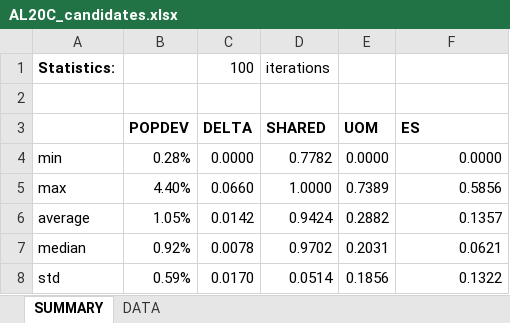
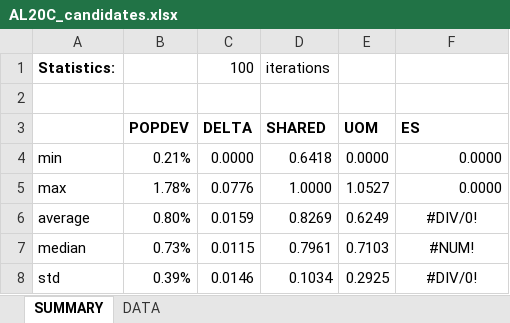
Before and after one commit to alecramsay/baseline, an Excel workbook: maps/AL/AL20C_candidates.xlsx, sheet SUMMARY, drawn as a sheet; values as stored, in another font and other column widths than the file's, no borders; the diff names each change by its address in the sheet, - before the commit and + after, or states it on an @@ line.

```diff
--- a/maps/AL/AL20C_candidates.xlsx (sheet SUMMARY)
+++ b/maps/AL/AL20C_candidates.xlsx (sheet SUMMARY)
-B4 (POPDEV): 0.28%
+B4 (POPDEV): 0.21%
-D4 (SHARED): 0.7782
+D4 (SHARED): 0.6418
-B5 (POPDEV): 4.40%
+B5 (POPDEV): 1.78%
-C5 (DELTA): 0.0660
+C5 (DELTA): 0.0776
-E5 (UOM): 0.7389
+E5 (UOM): 1.0527
-F5 (ES): 0.5856
+F5 (ES): 0.0000
-B6 (POPDEV): 1.05%
+B6 (POPDEV): 0.80%
-C6 (DELTA): 0.0142
+C6 (DELTA): 0.0159
-D6 (SHARED): 0.9424
+D6 (SHARED): 0.8269
-E6 (UOM): 0.2882
+E6 (UOM): 0.6249
-F6 (ES): 0.1357
+F6 (ES): #DIV/0!
-F6:F8 alignment: right
+F6:F8 alignment: center
-B7 (POPDEV): 0.92%
+B7 (POPDEV): 0.73%
-C7 (DELTA): 0.0078
+C7 (DELTA): 0.0115
-D7 (SHARED): 0.9702
+D7 (SHARED): 0.7961
-E7 (UOM): 0.2031
+E7 (UOM): 0.7103
-F7 (ES): 0.0621
+F7 (ES): #NUM!
-B8 (POPDEV): 0.59%
+B8 (POPDEV): 0.39%
-C8 (DELTA): 0.0170
+C8 (DELTA): 0.0146
-D8 (SHARED): 0.0514
+D8 (SHARED): 0.1034
-E8 (UOM): 0.1856
+E8 (UOM): 0.2925
-F8 (ES): 0.1322
+F8 (ES): #DIV/0!
```
Also changed, not shown: sheet DATA, maps/Abstract by State.xlsx, 5 other files.
